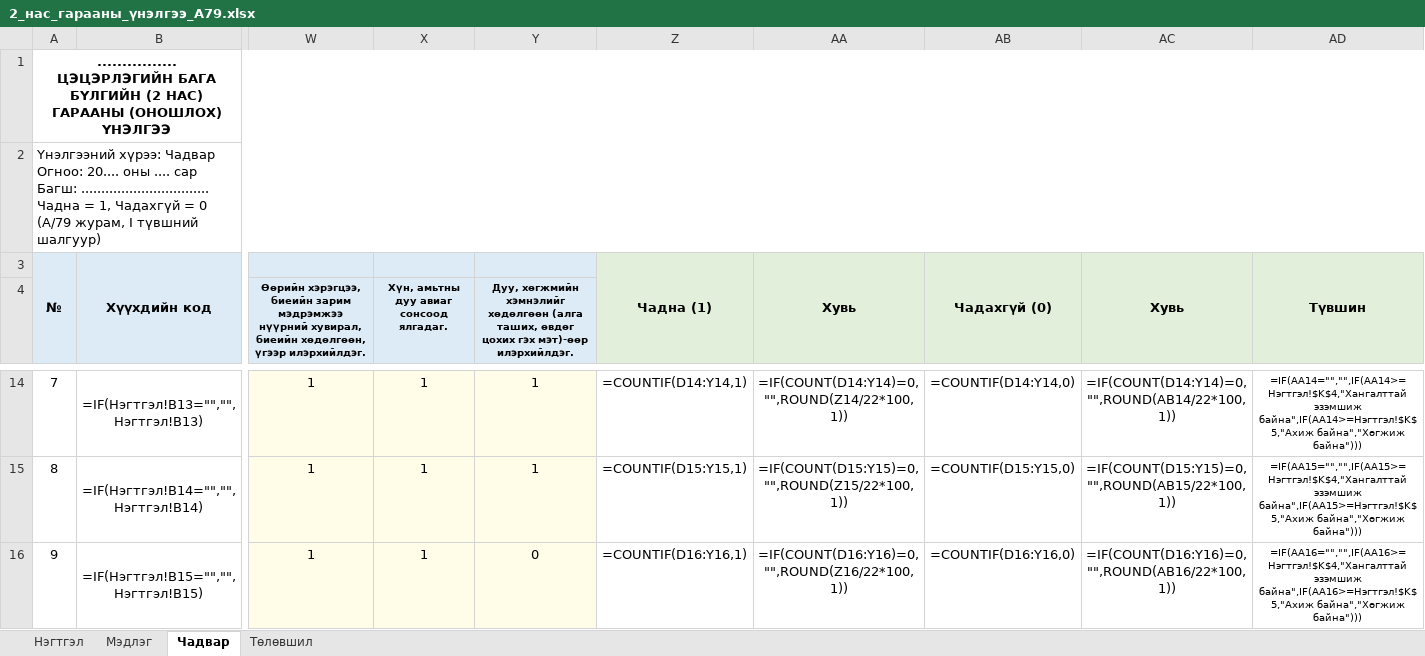
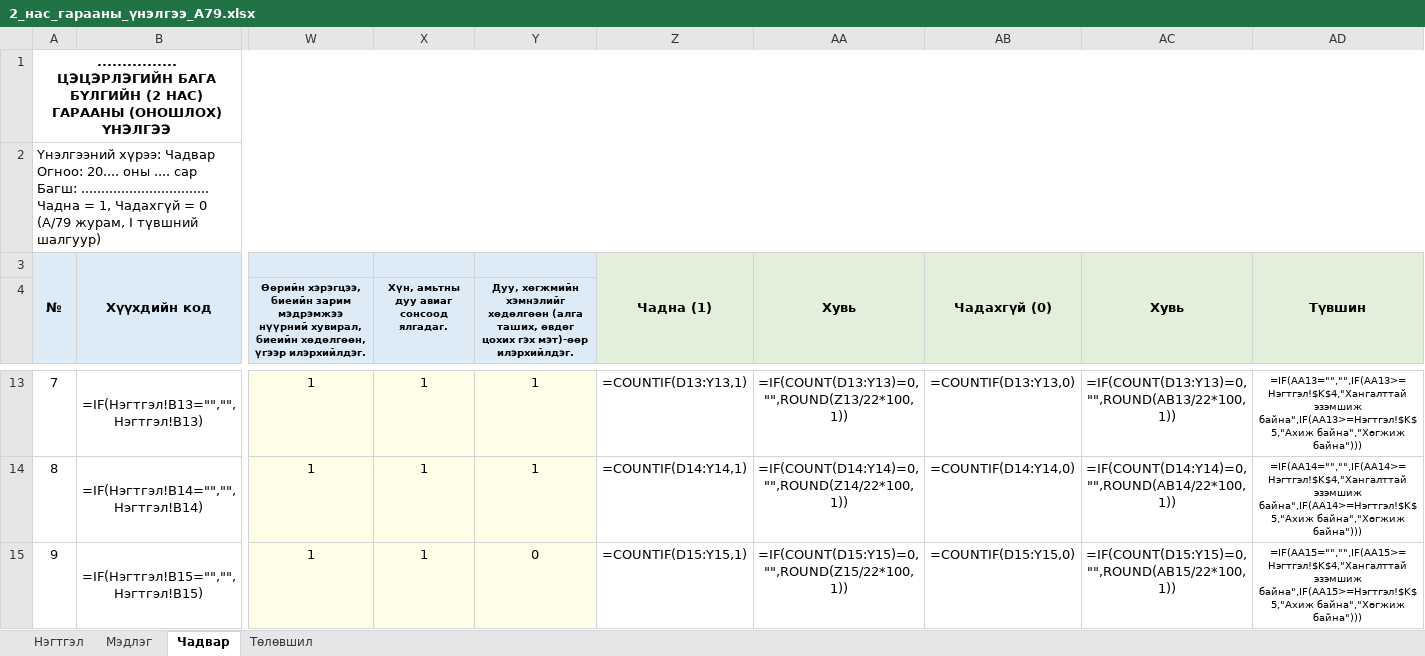
Before and after one commit to greenapple444777-droid/subbagsh-site, an Excel workbook: Гарааны_үнэлгээ/2_нас_гарааны_үнэлгээ_А79.xlsx, sheet Чадвар, drawn as a sheet; only a part is shown, gaps mark what is left out; values as stored, in another font and other column widths than the file's, no borders; formulas without a stored value are shown as written; conditional formats not drawn; addresses are those after the commit; the diff covers the shown part only; the diff names each change by its address in the sheet, - before the commit and + after, or states it on an @@ line.

```diff
--- a/Гарааны_үнэлгээ/2_нас_гарааны_үнэлгээ_А79.xlsx (sheet Чадвар)
+++ b/Гарааны_үнэлгээ/2_нас_гарааны_үнэлгээ_А79.xlsx (sheet Чадвар)
-Z13: =COUNTIF(D14:Y14,1)
+Z13: =COUNTIF(D13:Y13,1)
-AA13: =IF(COUNT(D14:Y14)=0,"",ROUND(Z14/22*100,1))
+AA13: =IF(COUNT(D13:Y13)=0,"",ROUND(Z13/22*100,1))
-AB13: =COUNTIF(D14:Y14,0)
+AB13: =COUNTIF(D13:Y13,0)
-AC13: =IF(COUNT(D14:Y14)=0,"",ROUND(AB14/22*100,1))
+AC13: =IF(COUNT(D13:Y13)=0,"",ROUND(AB13/22*100,1))
-AD13: =IF(AA14="","",IF(AA14>=Нэгтгэл!$K$4,"Хангалттай эзэмшиж байна",IF(AA14>=Нэгтгэл!$K$5,"Ахиж байна","Хөгжиж байна")))
+AD13: =IF(AA13="","",IF(AA13>=Нэгтгэл!$K$4,"Хангалттай эзэмшиж байна",IF(AA13>=Нэгтгэл!$K$5,"Ахиж байна","Хөгжиж байна")))
-Z14: =COUNTIF(D15:Y15,1)
+Z14: =COUNTIF(D14:Y14,1)
-AA14: =IF(COUNT(D15:Y15)=0,"",ROUND(Z15/22*100,1))
+AA14: =IF(COUNT(D14:Y14)=0,"",ROUND(Z14/22*100,1))
-AB14: =COUNTIF(D15:Y15,0)
+AB14: =COUNTIF(D14:Y14,0)
-AC14: =IF(COUNT(D15:Y15)=0,"",ROUND(AB15/22*100,1))
+AC14: =IF(COUNT(D14:Y14)=0,"",ROUND(AB14/22*100,1))
-AD14: =IF(AA15="","",IF(AA15>=Нэгтгэл!$K$4,"Хангалттай эзэмшиж байна",IF(AA15>=Нэгтгэл!$K$5,"Ахиж байна","Хөгжиж байна")))
+AD14: =IF(AA14="","",IF(AA14>=Нэгтгэл!$K$4,"Хангалттай эзэмшиж байна",IF(AA14>=Нэгтгэл!$K$5,"Ахиж байна","Хөгжиж байна")))
-Z15: =COUNTIF(D16:Y16,1)
+Z15: =COUNTIF(D15:Y15,1)
-AA15: =IF(COUNT(D16:Y16)=0,"",ROUND(Z16/22*100,1))
+AA15: =IF(COUNT(D15:Y15)=0,"",ROUND(Z15/22*100,1))
-AB15: =COUNTIF(D16:Y16,0)
+AB15: =COUNTIF(D15:Y15,0)
-AC15: =IF(COUNT(D16:Y16)=0,"",ROUND(AB16/22*100,1))
+AC15: =IF(COUNT(D15:Y15)=0,"",ROUND(AB15/22*100,1))
-AD15: =IF(AA16="","",IF(AA16>=Нэгтгэл!$K$4,"Хангалттай эзэмшиж байна",IF(AA16>=Нэгтгэл!$K$5,"Ахиж байна","Хөгжиж байна")))
+AD15: =IF(AA15="","",IF(AA15>=Нэгтгэл!$K$4,"Хангалттай эзэмшиж байна",IF(AA15>=Нэгтгэл!$K$5,"Ахиж байна","Хөгжиж байна")))
```
Also changed, not shown: 1 removed row and 231 edited cells elsewhere in this sheet, sheet Мэдлэг, sheet Төлөвшил, sheet Нэгтгэл.
